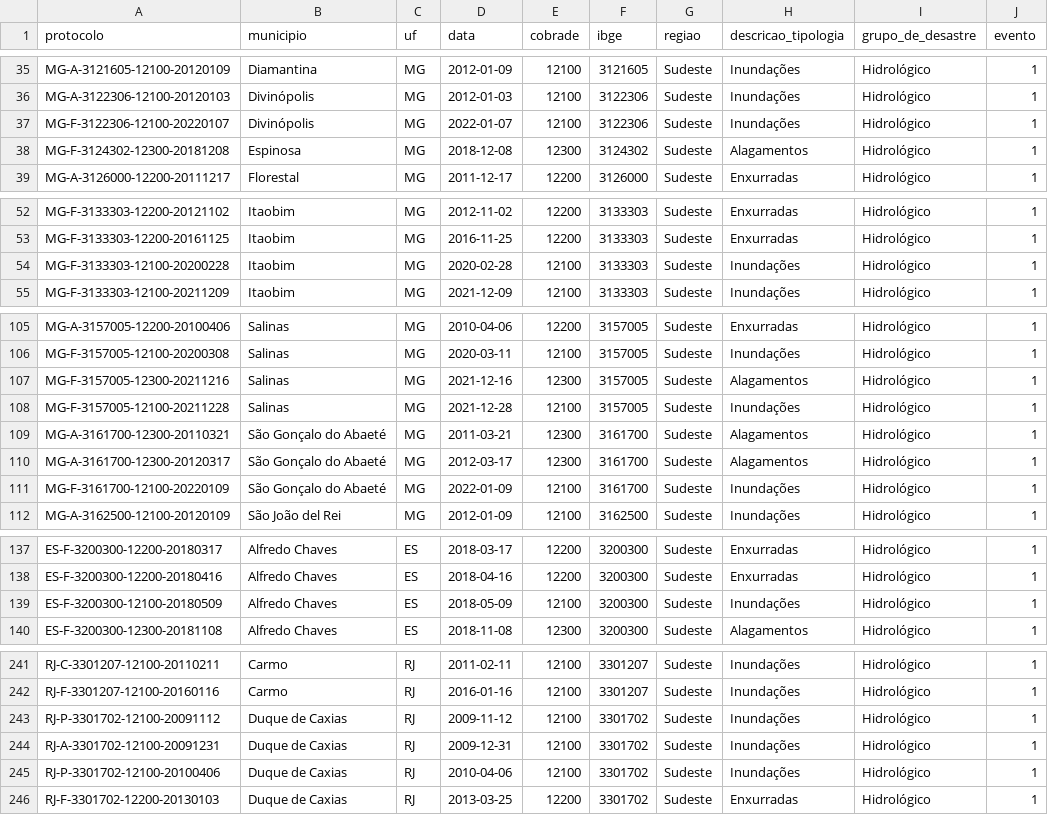
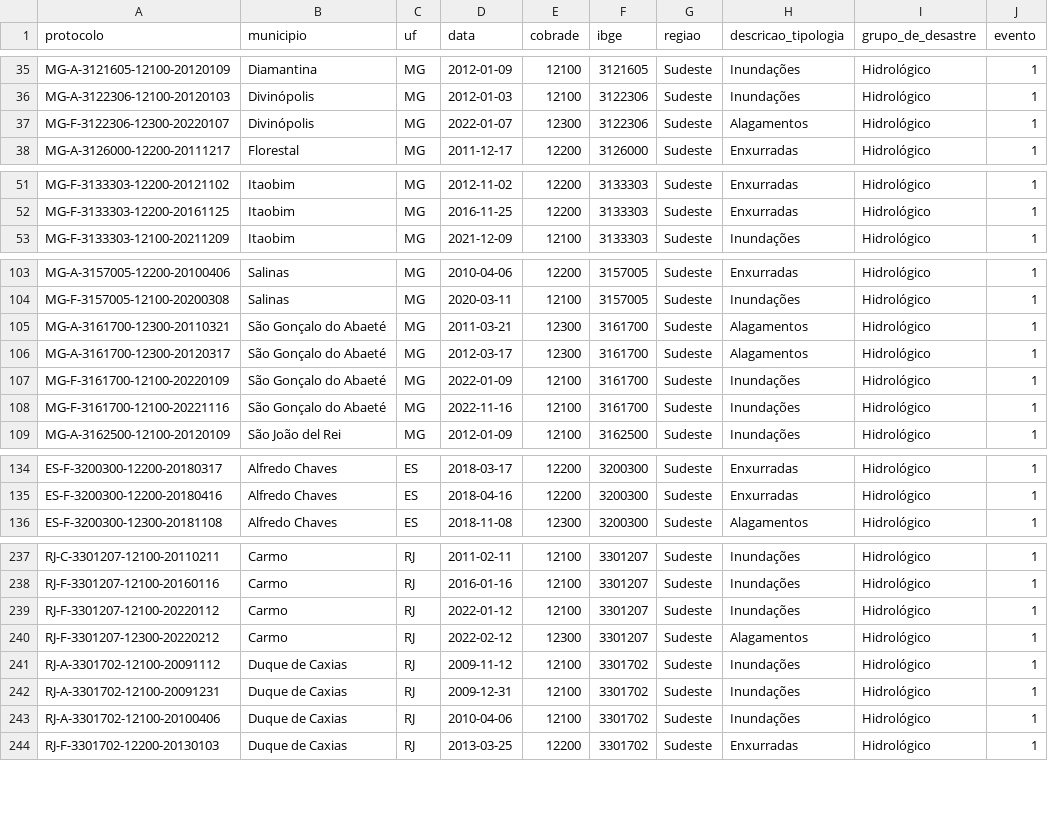
Before and after one commit to murilotw123/tcc-previsao-desastres, a CSV file: data/processed/y_eventos_estacoes.csv, drawn as a sheet; only a part is shown, gaps mark what is left out; the diff covers the shown part only.

```diff
--- a/data/processed/y_eventos_estacoes.csv
+++ b/data/processed/y_eventos_estacoes.csv
@@ -36,4 +36,3 @@ MG-A-3121605-12100-20120109,Diamantina,MG,2012-01-09,12100,3121605,Sudeste,Inund
 MG-A-3122306-12100-20120103,Divinópolis,MG,2012-01-03,12100,3122306,Sudeste,Inundações,Hidrológico,1
-MG-F-3122306-12100-20220107,Divinópolis,MG,2022-01-07,12100,3122306,Sudeste,Inundações,Hidrológico,1
-MG-F-3124302-12300-20181208,Espinosa,MG,2018-12-08,12300,3124302,Sudeste,Alagamentos,Hidrológico,1
+MG-F-3122306-12300-20220107,Divinópolis,MG,2022-01-07,12300,3122306,Sudeste,Alagamentos,Hidrológico,1
 MG-A-3126000-12200-20111217,Florestal,MG,2011-12-17,12200,3126000,Sudeste,Enxurradas,Hidrológico,1
@@ -53,3 +52,2 @@ MG-F-3133303-12200-20121102,Itaobim,MG,2012-11-02,12200,3133303,Sudeste,Enxurrad
 MG-F-3133303-12200-20161125,Itaobim,MG,2016-11-25,12200,3133303,Sudeste,Enxurradas,Hidrológico,1
-MG-F-3133303-12100-20200228,Itaobim,MG,2020-02-28,12100,3133303,Sudeste,Inundações,Hidrológico,1
 MG-F-3133303-12100-20211209,Itaobim,MG,2021-12-09,12100,3133303,Sudeste,Inundações,Hidrológico,1
@@ -106,4 +104,2 @@ MG-A-3157005-12200-20100406,Salinas,MG,2010-04-06,12200,3157005,Sudeste,Enxurrad
 MG-F-3157005-12100-20200308,Salinas,MG,2020-03-11,12100,3157005,Sudeste,Inundações,Hidrológico,1
-MG-F-3157005-12300-20211216,Salinas,MG,2021-12-16,12300,3157005,Sudeste,Alagamentos,Hidrológico,1
-MG-F-3157005-12100-20211228,Salinas,MG,2021-12-28,12100,3157005,Sudeste,Inundações,Hidrológico,1
 MG-A-3161700-12300-20110321,São Gonçalo do Abaeté,MG,2011-03-21,12300,3161700,Sudeste,Alagamentos,Hidrológico,1
@@ -111,2 +107,3 @@ MG-A-3161700-12300-20120317,São Gonçalo do Abaeté,MG,2012-03-17,12300,3161700
 MG-F-3161700-12100-20220109,São Gonçalo do Abaeté,MG,2022-01-09,12100,3161700,Sudeste,Inundações,Hidrológico,1
+MG-F-3161700-12100-20221116,São Gonçalo do Abaeté,MG,2022-11-16,12100,3161700,Sudeste,Inundações,Hidrológico,1
 MG-A-3162500-12100-20120109,São João del Rei,MG,2012-01-09,12100,3162500,Sudeste,Inundações,Hidrológico,1
@@ -138,3 +135,2 @@ ES-F-3200300-12200-20180317,Alfredo Chaves,ES,2018-03-17,12200,3200300,Sudeste,E
 ES-F-3200300-12200-20180416,Alfredo Chaves,ES,2018-04-16,12200,3200300,Sudeste,Enxurradas,Hidrológico,1
-ES-F-3200300-12100-20180509,Alfredo Chaves,ES,2018-05-09,12100,3200300,Sudeste,Inundações,Hidrológico,1
 ES-F-3200300-12300-20181108,Alfredo Chaves,ES,2018-11-08,12300,3200300,Sudeste,Alagamentos,Hidrológico,1
@@ -242,5 +238,7 @@ RJ-C-3301207-12100-20110211,Carmo,RJ,2011-02-11,12100,3301207,Sudeste,Inundaçõ
 RJ-F-3301207-12100-20160116,Carmo,RJ,2016-01-16,12100,3301207,Sudeste,Inundações,Hidrológico,1
-RJ-P-3301702-12100-20091112,Duque de Caxias,RJ,2009-11-12,12100,3301702,Sudeste,Inundações,Hidrológico,1
+RJ-F-3301207-12100-20220112,Carmo,RJ,2022-01-12,12100,3301207,Sudeste,Inundações,Hidrológico,1
+RJ-F-3301207-12300-20220212,Carmo,RJ,2022-02-12,12300,3301207,Sudeste,Alagamentos,Hidrológico,1
+RJ-A-3301702-12100-20091112,Duque de Caxias,RJ,2009-11-12,12100,3301702,Sudeste,Inundações,Hidrológico,1
 RJ-A-3301702-12100-20091231,Duque de Caxias,RJ,2009-12-31,12100,3301702,Sudeste,Inundações,Hidrológico,1
-RJ-P-3301702-12100-20100406,Duque de Caxias,RJ,2010-04-06,12100,3301702,Sudeste,Inundações,Hidrológico,1
+RJ-A-3301702-12100-20100406,Duque de Caxias,RJ,2010-04-06,12100,3301702,Sudeste,Inundações,Hidrológico,1
 RJ-F-3301702-12200-20130103,Duque de Caxias,RJ,2013-03-25,12200,3301702,Sudeste,Enxurradas,Hidrológico,1
```
Also changed, not shown: 6 edited cells elsewhere in this file, data/processed/y_eventos_sudeste.csv, 4 other files.
